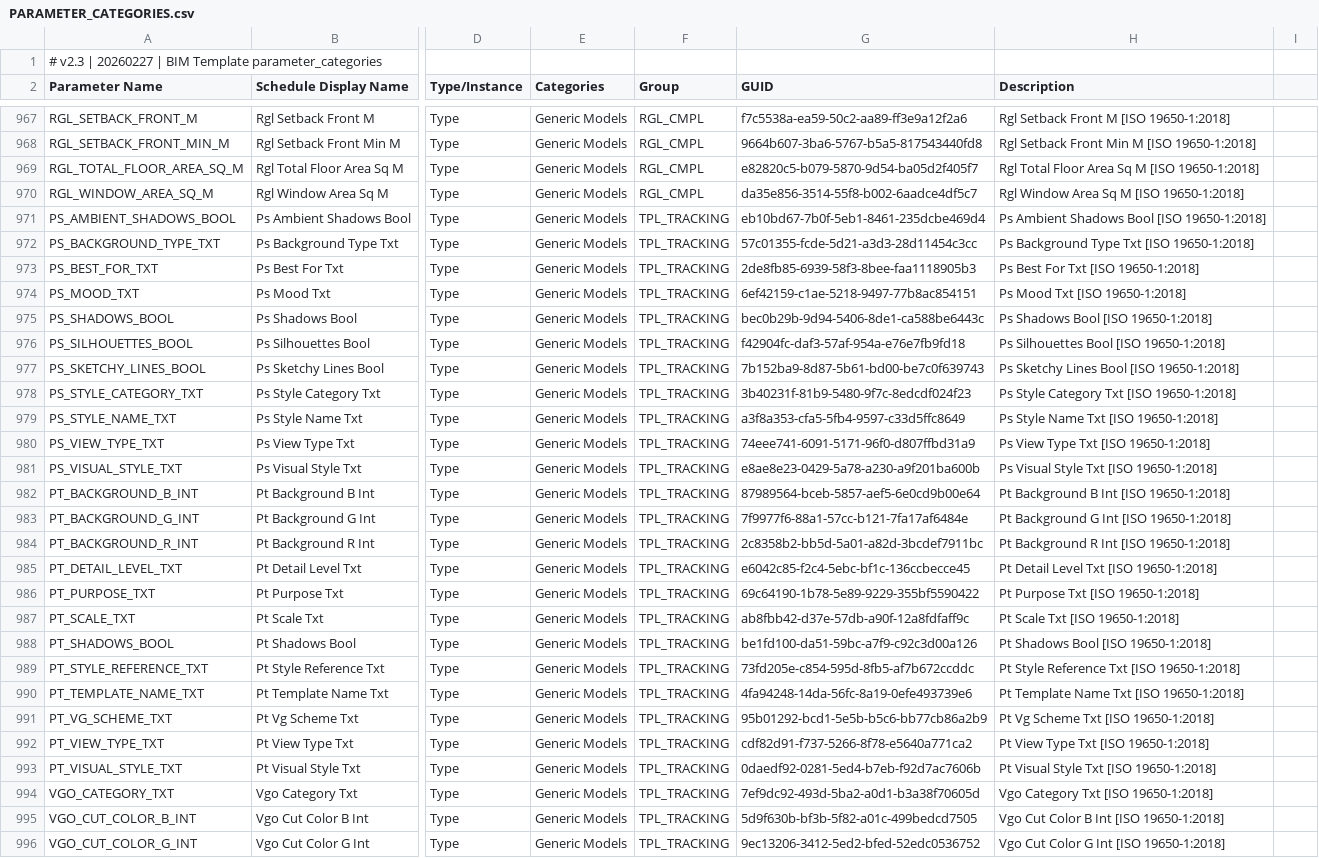
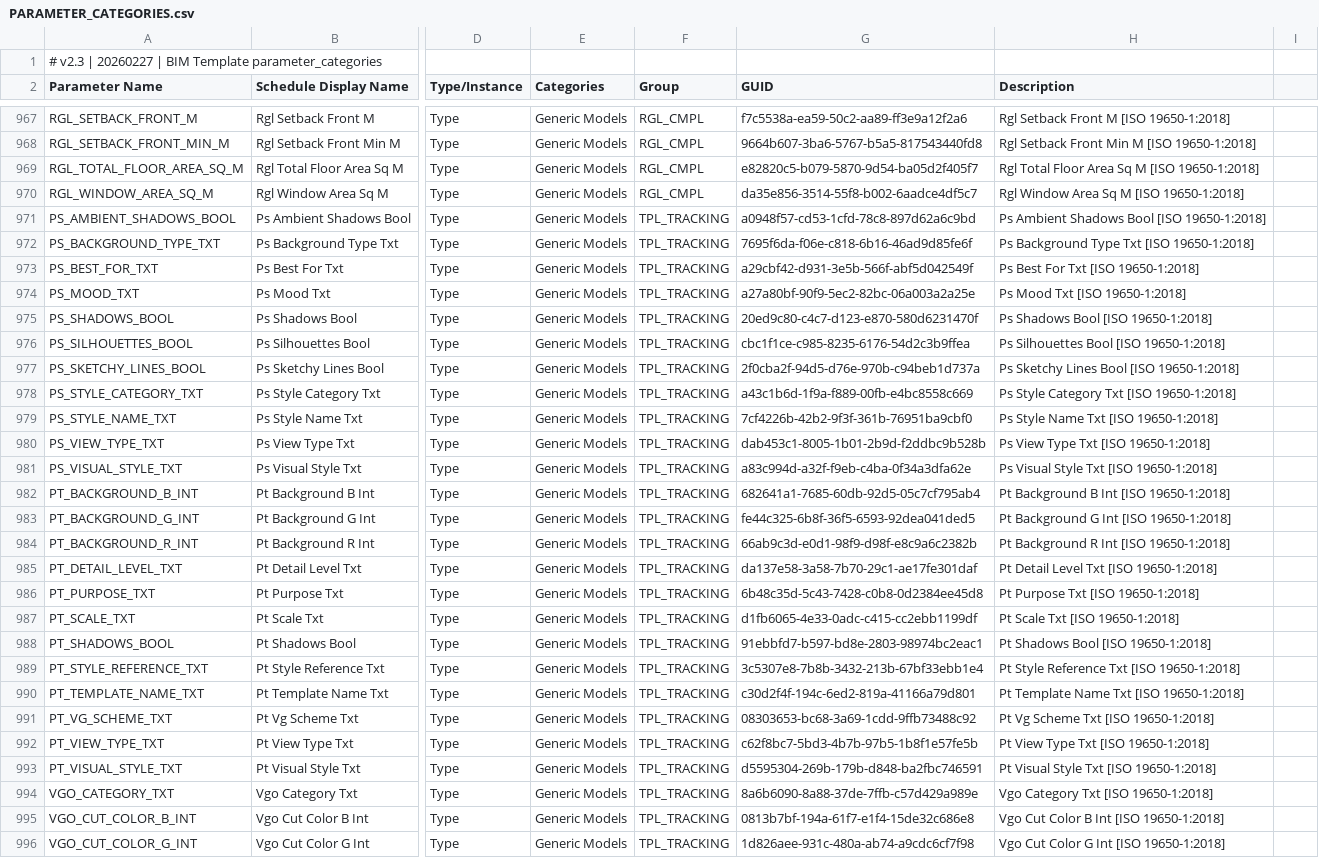
Before and after one commit to beckykyomugisha/STINGTOOLS, a CSV file: StingTools/Data/PARAMETER_CATEGORIES.csv, drawn as a sheet; only a part is shown, gaps mark what is left out; the diff covers the shown part only; the diff names each change by its address in the sheet, - before the commit and + after, or states it on an @@ line.

```diff
--- a/StingTools/Data/PARAMETER_CATEGORIES.csv
+++ b/StingTools/Data/PARAMETER_CATEGORIES.csv
-G971 (GUID): eb10bd67-7b0f-5eb1-8461-235dcbe469d4
+G971 (GUID): a0948f57-cd53-1cfd-78c8-897d62a6c9bd
-G972 (GUID): 57c01355-fcde-5d21-a3d3-28d11454c3cc
+G972 (GUID): 7695f6da-f06e-c818-6b16-46ad9d85fe6f
-G973 (GUID): 2de8fb85-6939-58f3-8bee-faa1118905b3
+G973 (GUID): a29cbf42-d931-3e5b-566f-abf5d042549f
-G974 (GUID): 6ef42159-c1ae-5218-9497-77b8ac854151
+G974 (GUID): a27a80bf-90f9-5ec2-82bc-06a003a2a25e
-G975 (GUID): bec0b29b-9d94-5406-8de1-ca588be6443c
+G975 (GUID): 20ed9c80-c4c7-d123-e870-580d6231470f
-G976 (GUID): f42904fc-daf3-57af-954a-e76e7fb9fd18
+G976 (GUID): cbc1f1ce-c985-8235-6176-54d2c3b9ffea
-G977 (GUID): 7b152ba9-8d87-5b61-bd00-be7c0f639743
+G977 (GUID): 2f0cba2f-94d5-d76e-970b-c94beb1d737a
-G978 (GUID): 3b40231f-81b9-5480-9f7c-8edcdf024f23
+G978 (GUID): a43c1b6d-1f9a-f889-00fb-e4bc8558c669
-G979 (GUID): a3f8a353-cfa5-5fb4-9597-c33d5ffc8649
+G979 (GUID): 7cf4226b-42b2-9f3f-361b-76951ba9cbf0
-G980 (GUID): 74eee741-6091-5171-96f0-d807ffbd31a9
+G980 (GUID): dab453c1-8005-1b01-2b9d-f2ddbc9b528b
-G981 (GUID): e8ae8e23-0429-5a78-a230-a9f201ba600b
+G981 (GUID): a83c994d-a32f-f9eb-c4ba-0f34a3dfa62e
-G982 (GUID): 87989564-bceb-5857-aef5-6e0cd9b00e64
+G982 (GUID): 682641a1-7685-60db-92d5-05c7cf795ab4
-G983 (GUID): 7f9977f6-88a1-57cc-b121-7fa17af6484e
+G983 (GUID): fe44c325-6b8f-36f5-6593-92dea041ded5
-G984 (GUID): 2c8358b2-bb5d-5a01-a82d-3bcdef7911bc
+G984 (GUID): 66ab9c3d-e0d1-98f9-d98f-e8c9a6c2382b
-G985 (GUID): e6042c85-f2c4-5ebc-bf1c-136ccbecce45
+G985 (GUID): da137e58-3a58-7b70-29c1-ae17fe301daf
-G986 (GUID): 69c64190-1b78-5e89-9229-355bf5590422
+G986 (GUID): 6b48c35d-5c43-7428-c0b8-0d2384ee45d8
-G987 (GUID): ab8fbb42-d37e-57db-a90f-12a8fdfaff9c
+G987 (GUID): d1fb6065-4e33-0adc-c415-cc2ebb1199df
-G988 (GUID): be1fd100-da51-59bc-a7f9-c92c3d00a126
+G988 (GUID): 91ebbfd7-b597-bd8e-2803-98974bc2eac1
-G989 (GUID): 73fd205e-c854-595d-8fb5-af7b672ccddc
+G989 (GUID): 3c5307e8-7b8b-3432-213b-67bf33ebb1e4
-G990 (GUID): 4fa94248-14da-56fc-8a19-0efe493739e6
+G990 (GUID): c30d2f4f-194c-6ed2-819a-41166a79d801
-G991 (GUID): 95b01292-bcd1-5e5b-b5c6-bb77cb86a2b9
+G991 (GUID): 08303653-bc68-3a69-1cdd-9ffb73488c92
-G992 (GUID): cdf82d91-f737-5266-8f78-e5640a771ca2
+G992 (GUID): c62f8bc7-5bd3-4b7b-97b5-1b8f1e57fe5b
-G993 (GUID): 0daedf92-0281-5ed4-b7eb-f92d7ac7606b
+G993 (GUID): d5595304-269b-179b-d848-ba2fbc746591
-G994 (GUID): 7ef9dc92-493d-5ba2-a0d1-b3a38f70605d
+G994 (GUID): 8a6b6090-8a88-37de-7ffb-c57d429a989e
-G995 (GUID): 5d9f630b-bf3b-5f82-a01c-499bedcd7505
+G995 (GUID): 0813b7bf-194a-61f7-e1f4-15de32c686e8
-G996 (GUID): 9ec13206-3412-5ed2-bfed-52edc0536752
+G996 (GUID): 1d826aee-931c-480a-ab74-a9cdc6cf7f98
```
Also changed, not shown: 38 edited cells elsewhere in this file, StingTools/Data/FAMILY_PARAMETER_BINDINGS.csv, StingTools/Data/FORMULAS_WITH_DEPENDENCIES.csv, 1 other file.
